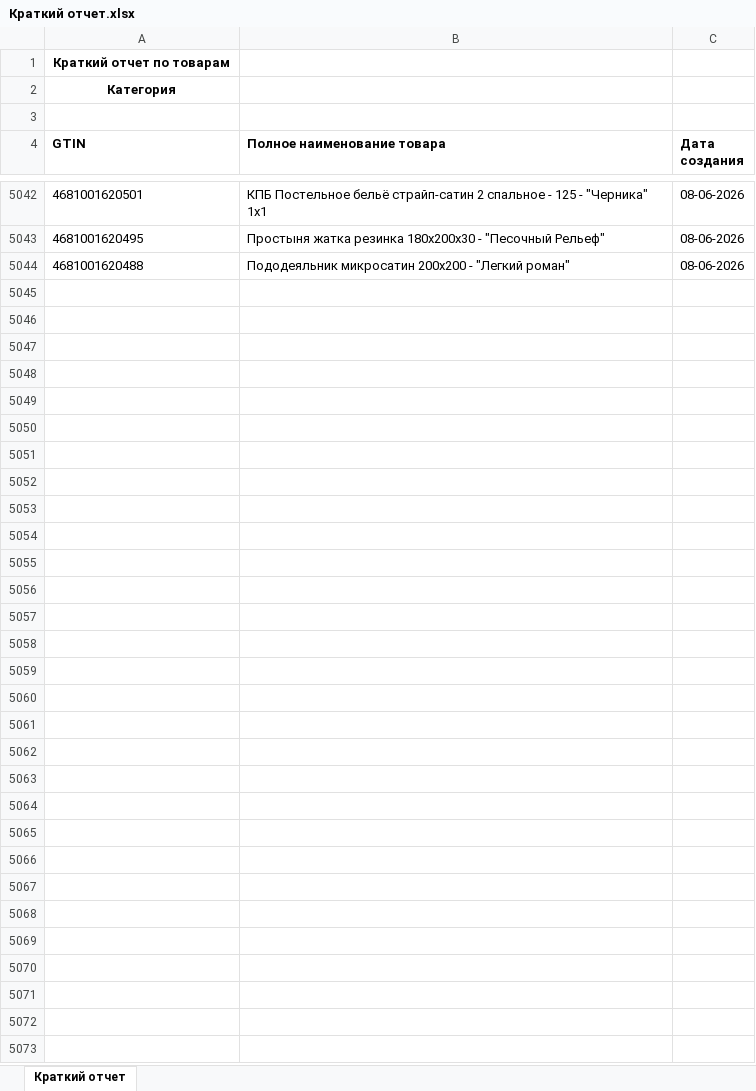
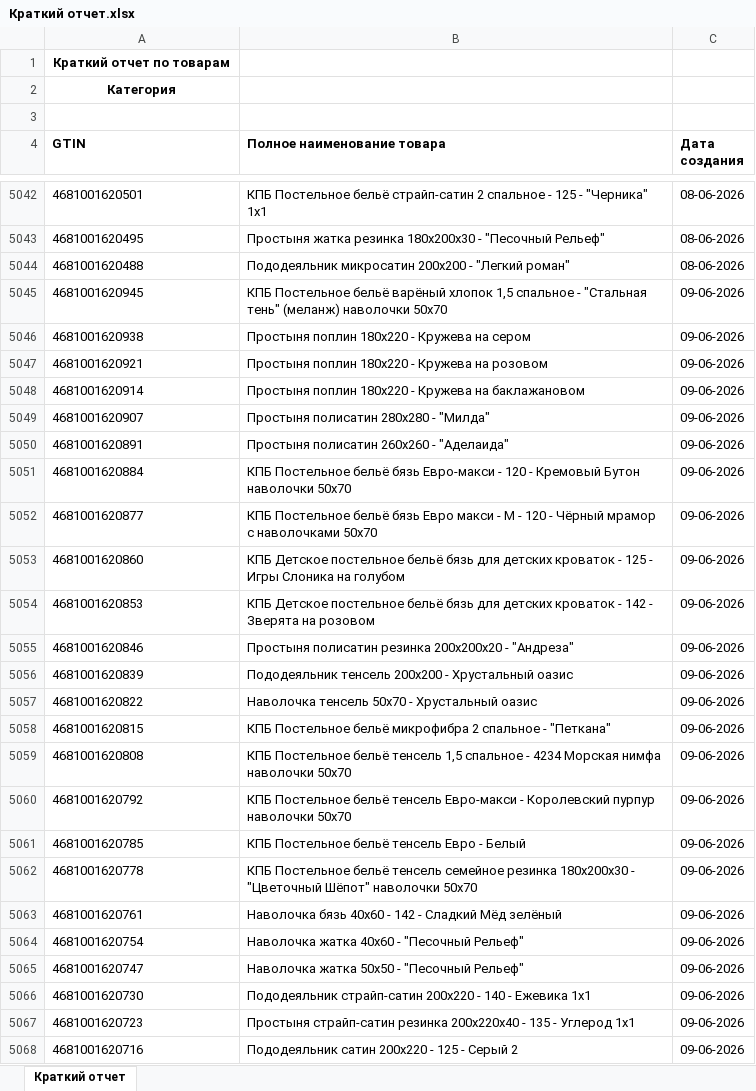
Before and after one commit to isergeich22/marking_system, an Excel workbook: public/Краткий отчет.xlsx, sheet Краткий отчет, drawn as a sheet; only a part is shown, gaps mark what is left out; values as stored, in another font and other column widths than the file's, no borders; the diff names each change by its address in the sheet, - before the commit and + after, or states it on an @@ line.

```diff
--- a/public/Краткий отчет.xlsx (sheet Краткий отчет)
+++ b/public/Краткий отчет.xlsx (sheet Краткий отчет)
+row 5045: 4681001620945 | КПБ Постельное бельё варёный хлопок 1,5 спальное - "Стальная тень" (меланж) наволочки 50х70 | 09-06-2026
+row 5046: 4681001620938 | Простыня поплин 180х220 - Кружева на сером | 09-06-2026
+row 5047: 4681001620921 | Простыня поплин 180х220 - Кружева на розовом | 09-06-2026
+row 5048: 4681001620914 | Простыня поплин 180х220 - Кружева на баклажановом | 09-06-2026
+row 5049: 4681001620907 | Простыня полисатин 280х280 - "Милда" | 09-06-2026
+row 5050: 4681001620891 | Простыня полисатин 260х260 - "Аделаида" | 09-06-2026
+row 5051: 4681001620884 | КПБ Постельное бельё бязь Евро-макси - 120 - Кремовый Бутон наволочки 50х70 | 09-06-2026
+row 5052: 4681001620877 | КПБ Постельное бельё бязь Евро макси - М - 120 - Чёрный мрамор с наволочками 50х70 | 09-06-2026
+row 5053: 4681001620860 | КПБ Детское постельное бельё бязь для детских кроваток - 125 - Игры Слоника на голубом | 09-06-2026
+row 5054: 4681001620853 | КПБ Детское постельное бельё бязь для детских кроваток - 142 - Зверята на розовом | 09-06-2026
+row 5055: 4681001620846 | Простыня полисатин резинка 200х200х20 - "Андреза" | 09-06-2026
+row 5056: 4681001620839 | Пододеяльник тенсель 200х200 - Хрустальный оазис | 09-06-2026
+row 5057: 4681001620822 | Наволочка тенсель 50х70 - Хрустальный оазис | 09-06-2026
+row 5058: 4681001620815 | КПБ Постельное бельё микрофибра 2 спальное - "Петкана" | 09-06-2026
+row 5059: 4681001620808 | КПБ Постельное бельё тенсель 1,5 спальное - 4234 Морская нимфа наволочки 50х70 | 09-06-2026
+row 5060: 4681001620792 | КПБ Постельное бельё тенсель Евро-макси - Королевский пурпур наволочки 50х70 | 09-06-2026
+row 5061: 4681001620785 | КПБ Постельное бельё тенсель Евро - Белый | 09-06-2026
+row 5062: 4681001620778 | КПБ Постельное бельё тенсель семейное резинка 180х200х30 - "Цветочный Шёпот" наволочки 50х70 | 09-06-2026
+row 5063: 4681001620761 | Наволочка бязь 40х60 - 142 - Сладкий Мёд зелёный | 09-06-2026
+row 5064: 4681001620754 | Наволочка жатка 40х60 - "Песочный Рельеф" | 09-06-2026
+row 5065: 4681001620747 | Наволочка жатка 50х50 - "Песочный Рельеф" | 09-06-2026
+row 5066: 4681001620730 | Пододеяльник страйп-сатин 200х220 - 140 - Ежевика 1х1 | 09-06-2026
+row 5067: 4681001620723 | Простыня страйп-сатин резинка 200х220х40 - 135 - Углерод 1х1 | 09-06-2026
+row 5068: 4681001620716 | Пододеяльник сатин 200х220 - 125 - Серый 2 | 09-06-2026
```
Also changed, not shown: 1 other file.
